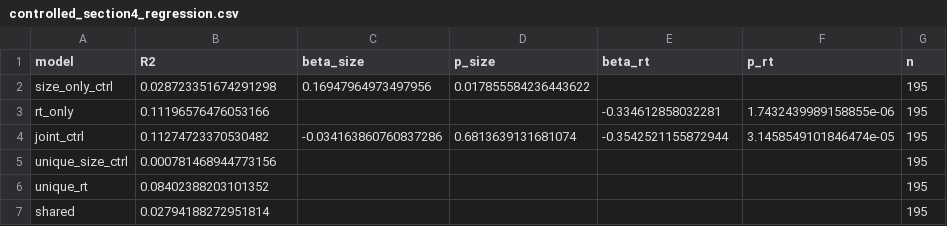
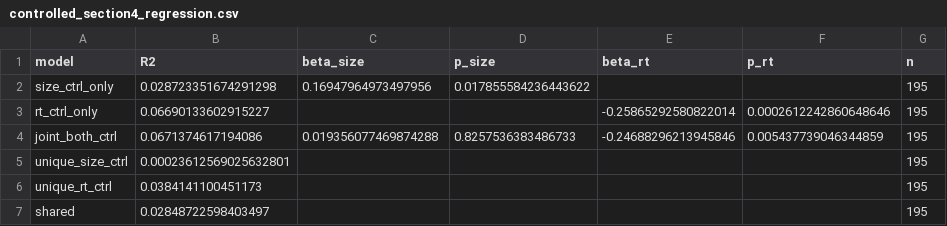
Before and after one commit to ahn-cj/cogarc-human-analysis, a CSV file: prior_analysis/controlled_section4_regression.csv, drawn as a sheet.

```diff
--- a/prior_analysis/controlled_section4_regression.csv
+++ b/prior_analysis/controlled_section4_regression.csv
@@ -1,7 +1,7 @@
 model,R2,beta_size,p_size,beta_rt,p_rt,n
-size_only_ctrl,0.028723351674291298,0.16947964973497956,0.017855584236443622,,,195
-rt_only,0.11196576476053166,,,-0.334612858032281,1.7432439989158855e-06,195
-joint_ctrl,0.11274723370530482,-0.034163860760837286,0.6813639131681074,-0.3542521155872944,3.1458549101846474e-05,195
-unique_size_ctrl,0.000781468944773156,,,,,195
-unique_rt,0.08402388203101352,,,,,195
-shared,0.02794188272951814,,,,,195
+size_ctrl_only,0.028723351674291298,0.16947964973497956,0.017855584236443622,,,195
+rt_ctrl_only,0.06690133602915227,,,-0.25865292580822014,0.0002612242860648646,195
+joint_both_ctrl,0.0671374617194086,0.019356077469874288,0.8257536383486733,-0.24688296213945846,0.005437739046344859,195
+unique_size_ctrl,0.00023612569025632801,,,,,195
+unique_rt_ctrl,0.0384141100451173,,,,,195
+shared,0.02848722598403497,,,,,195
```
Also changed, not shown: prior_analysis/controlled_top_solver_stats.csv, prior_analysis/controls_regression_diagnostics.csv, 6 other files.
